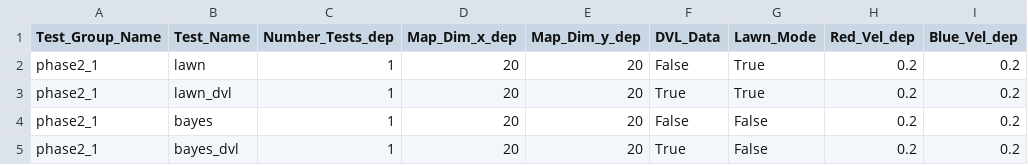
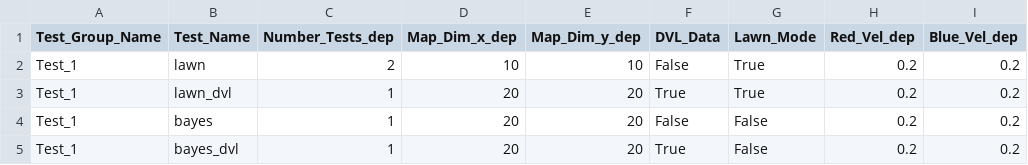
Before and after one commit to COHRINT/et-ddf, a CSV file: config/repeat.csv, drawn as a sheet; only a part is shown; the diff names each change by its address in the sheet, - before the commit and + after, or states it on an @@ line.

```diff
--- a/config/repeat.csv
+++ b/config/repeat.csv
-A2:A5 (Test_Group_Name): phase2_1
+A2:A5 (Test_Group_Name): Test_1
-C2 (Number_Tests_dep): 1
+C2 (Number_Tests_dep): 2
-D2 (Map_Dim_x_dep): 20
+D2 (Map_Dim_x_dep): 10
-E2 (Map_Dim_y_dep): 20
+E2 (Map_Dim_y_dep): 10
```
Also changed, not shown: 3 other files.
